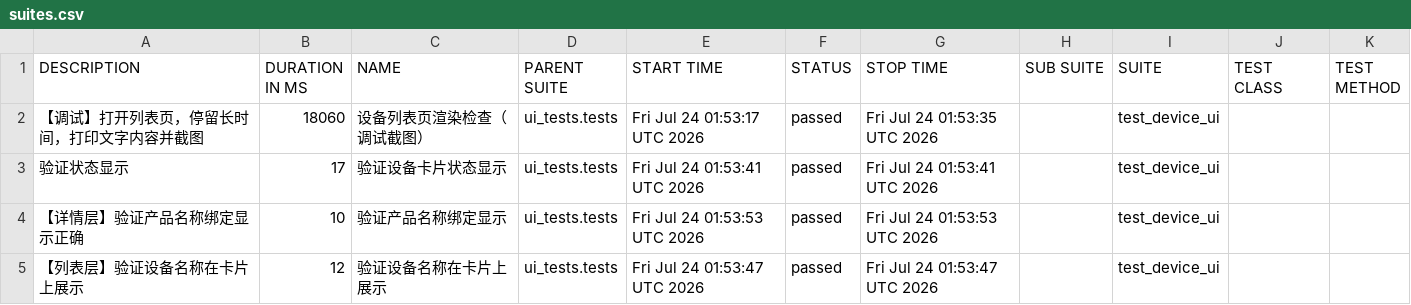
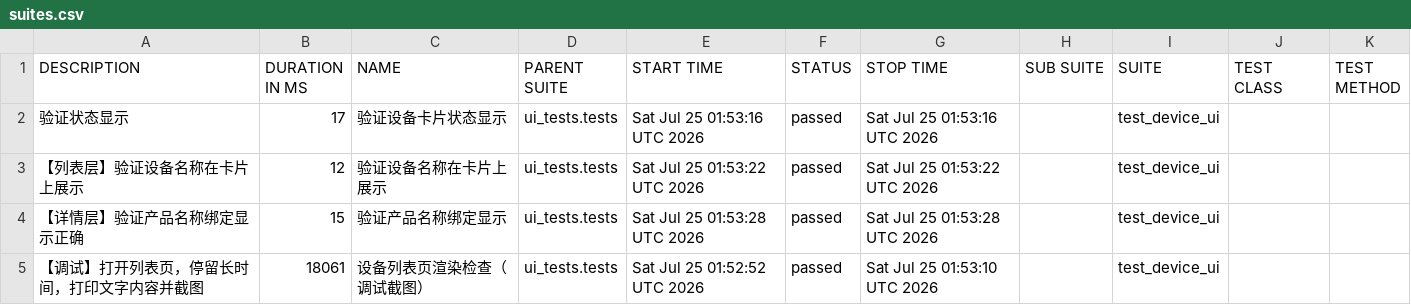
Before and after one commit to piaqiahia/iot-test-framework, a CSV file: ui-report/data/suites.csv, drawn as a sheet.

```diff
--- a/ui-report/data/suites.csv
+++ b/ui-report/data/suites.csv
@@ -1,5 +1,5 @@
 "DESCRIPTION","DURATION IN MS","NAME","PARENT SUITE","START TIME","STATUS","STOP TIME","SUB SUITE","SUITE","TEST CLASS","TEST METHOD"
-"【调试】打开列表页，停留长时间，打印文字内容并截图","18060","设备列表页渲染检查（调试截图）","ui_tests.tests","Fri Jul 24 01:53:17 UTC 2026","passed","Fri Jul 24 01:53:35 UTC 2026","","test_device_ui","",""
-"验证状态显示","17","验证设备卡片状态显示","ui_tests.tests","Fri Jul 24 01:53:41 UTC 2026","passed","Fri Jul 24 01:53:41 UTC 2026","","test_device_ui","",""
-"【详情层】验证产品名称绑定显示正确","10","验证产品名称绑定显示","ui_tests.tests","Fri Jul 24 01:53:53 UTC 2026","passed","Fri Jul 24 01:53:53 UTC 2026","","test_device_ui","",""
-"【列表层】验证设备名称在卡片上展示","12","验证设备名称在卡片上展示","ui_tests.tests","Fri Jul 24 01:53:47 UTC 2026","passed","Fri Jul 24 01:53:47 UTC 2026","","test_device_ui","",""
+"验证状态显示","17","验证设备卡片状态显示","ui_tests.tests","Sat Jul 25 01:53:16 UTC 2026","passed","Sat Jul 25 01:53:16 UTC 2026","","test_device_ui","",""
+"【列表层】验证设备名称在卡片上展示","12","验证设备名称在卡片上展示","ui_tests.tests","Sat Jul 25 01:53:22 UTC 2026","passed","Sat Jul 25 01:53:22 UTC 2026","","test_device_ui","",""
+"【详情层】验证产品名称绑定显示正确","15","验证产品名称绑定显示","ui_tests.tests","Sat Jul 25 01:53:28 UTC 2026","passed","Sat Jul 25 01:53:28 UTC 2026","","test_device_ui","",""
+"【调试】打开列表页，停留长时间，打印文字内容并截图","18061","设备列表页渲染检查（调试截图）","ui_tests.tests","Sat Jul 25 01:52:52 UTC 2026","passed","Sat Jul 25 01:53:10 UTC 2026","","test_device_ui","",""
```
Also changed, not shown: 19 other files.
